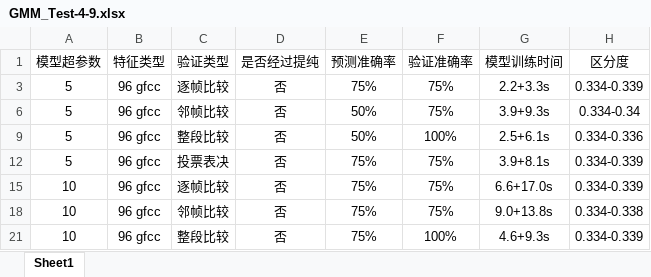
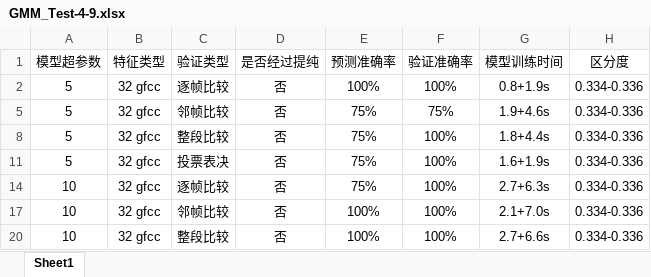
Before and after one commit to hpc816/Breath, an Excel workbook: GMM_Test-4-9.xlsx, sheet Sheet1, drawn as a sheet; only a part is shown; values as stored, in another font and other column widths than the file's, no borders; addresses are those after the commit; the diff covers the shown part only; the diff names each change by its address in the sheet, - before the commit and + after, or states it on an @@ line.

```diff
--- a/GMM_Test-4-9.xlsx (sheet Sheet1)
+++ b/GMM_Test-4-9.xlsx (sheet Sheet1)
-B2 (特征类型): 96 gfcc
+B2 (特征类型): 32 gfcc
-E2 (预测准确率): 75%
+E2 (预测准确率): 100%
-F2 (验证准确率): 75%
+F2 (验证准确率): 100%
-G2 (模型训练时间): 2.2+3.3s
+G2 (模型训练时间): 0.8+1.9s
-H2 (区分度): 0.334-0.339
+H2 (区分度): 0.334-0.336
-B5 (特征类型): 96 gfcc
+B5 (特征类型): 32 gfcc
-E5 (预测准确率): 50%
+E5 (预测准确率): 75%
-G5 (模型训练时间): 3.9+9.3s
+G5 (模型训练时间): 1.9+4.6s
-H5 (区分度): 0.334-0.34
+H5 (区分度): 0.334-0.336
-B8 (特征类型): 96 gfcc
+B8 (特征类型): 32 gfcc
-E8 (预测准确率): 50%
+E8 (预测准确率): 75%
-G8 (模型训练时间): 2.5+6.1s
+G8 (模型训练时间): 1.8+4.4s
-B11 (特征类型): 96 gfcc
+B11 (特征类型): 32 gfcc
-F11 (验证准确率): 75%
+F11 (验证准确率): 100%
-G11 (模型训练时间): 3.9+8.1s
+G11 (模型训练时间): 1.6+1.9s
-H11 (区分度): 0.334-0.339
+H11 (区分度): 0.334-0.336
-B14 (特征类型): 96 gfcc
+B14 (特征类型): 32 gfcc
-F14 (验证准确率): 75%
+F14 (验证准确率): 100%
-G14 (模型训练时间): 6.6+17.0s
+G14 (模型训练时间): 2.7+6.3s
-H14 (区分度): 0.334-0.339
+H14 (区分度): 0.334-0.336
-B17 (特征类型): 96 gfcc
+B17 (特征类型): 32 gfcc
-E17 (预测准确率): 75%
+E17 (预测准确率): 100%
-F17 (验证准确率): 75%
+F17 (验证准确率): 100%
-G17 (模型训练时间): 9.0+13.8s
+G17 (模型训练时间): 2.1+7.0s
-H17 (区分度): 0.334-0.338
+H17 (区分度): 0.334-0.336
-B20 (特征类型): 96 gfcc
+B20 (特征类型): 32 gfcc
-E20 (预测准确率): 75%
+E20 (预测准确率): 100%
-G20 (模型训练时间): 4.6+9.3s
+G20 (模型训练时间): 2.7+6.6s
-H20 (区分度): 0.334-0.339
+H20 (区分度): 0.334-0.336
```
Also changed, not shown: 70 edited cells elsewhere in this sheet, 17 other files.
